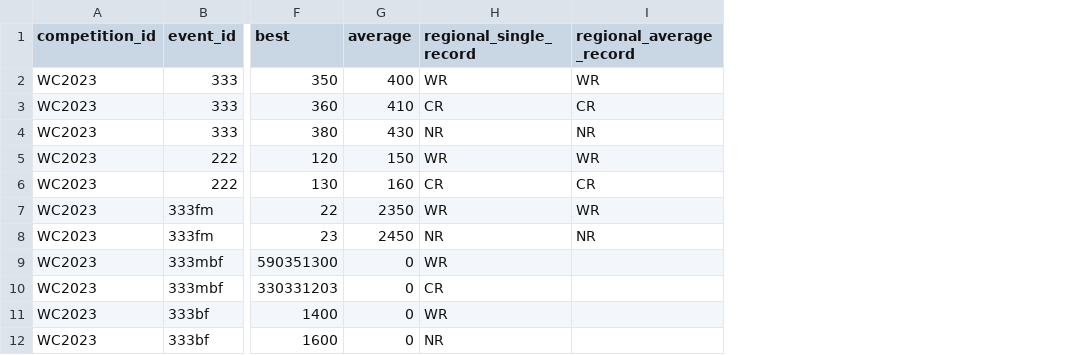
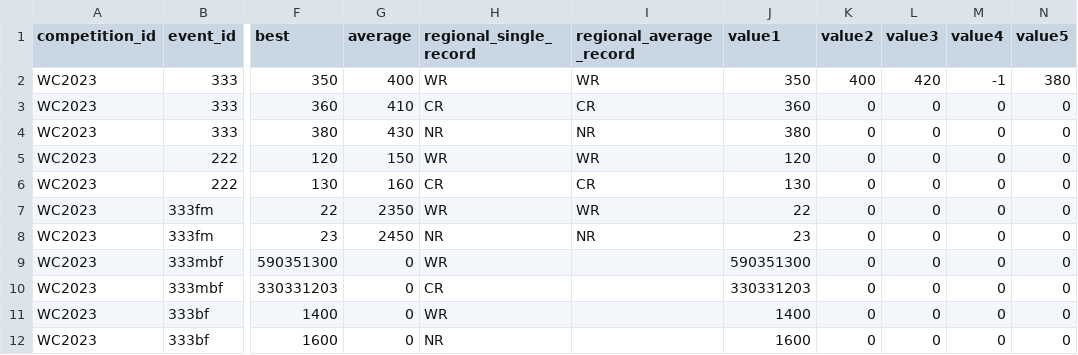
Before and after one commit to LeanSun/cuber-statistics, a TSV file: etl/sample/WCA_results.tsv, drawn as a sheet; only a part is shown, gaps mark what is left out; the diff names each change by its address in the sheet, - before the commit and + after, or states it on an @@ line.

```diff
--- a/etl/sample/WCA_results.tsv
+++ b/etl/sample/WCA_results.tsv
+column J (value1), rows 2-12: 350 | 360 | 380 | 120 | 130 | 22 | 23 | 590351300 | 330331203 | 1400 | 1600
+column K (value2), rows 2-12: 400 | 0 | 0 | 0 | 0 | 0 | 0 | 0 | 0 | 0 | 0
+column L (value3), rows 2-12: 420 | 0 | 0 | 0 | 0 | 0 | 0 | 0 | 0 | 0 | 0
+column M (value4), rows 2-12: -1 | 0 | 0 | 0 | 0 | 0 | 0 | 0 | 0 | 0 | 0
+column N (value5), rows 2-12: 380 | 0 | 0 | 0 | 0 | 0 | 0 | 0 | 0 | 0 | 0
```
Also changed, not shown: etl/sample/WCA_competitions.tsv, 22 other files.
